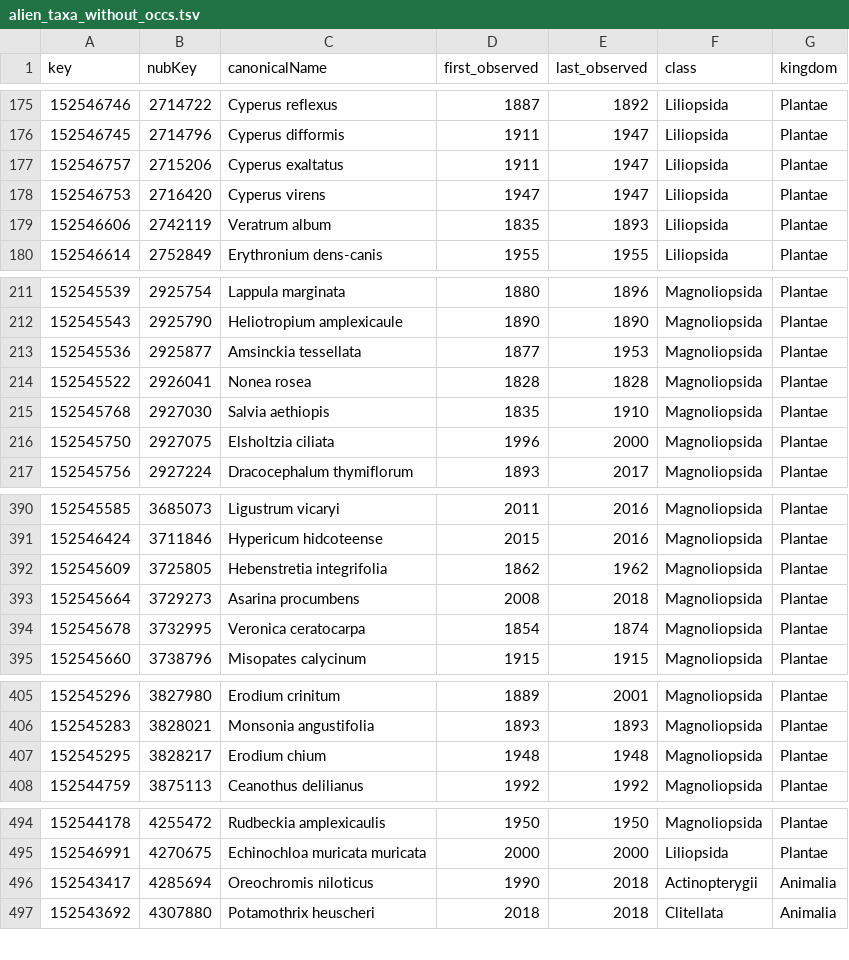
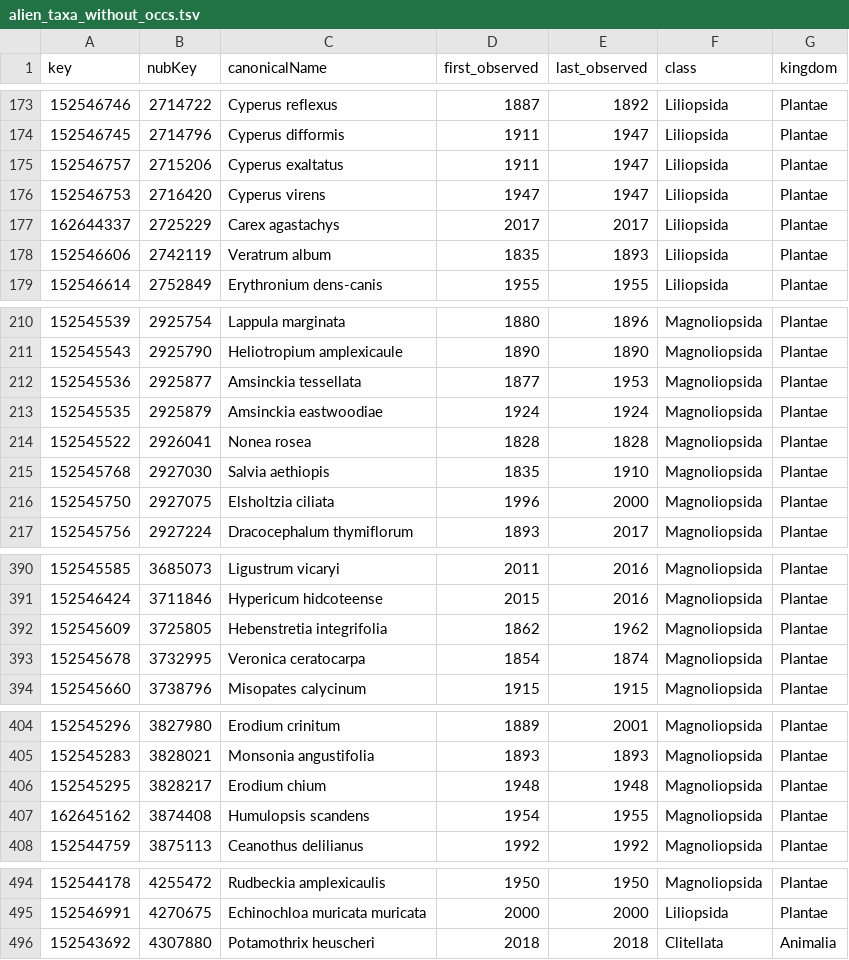
Before and after one commit to trias-project/occurrence, a TSV file: data/output/alien_taxa_without_occs.tsv, drawn as a sheet; only a part is shown, gaps mark what is left out; removed rows and columns are numbered as before the commit, all else as after; the diff covers the shown part only; the diff names each change by its address in the sheet, - before the commit and + after, or states it on an @@ line.

```diff
--- a/data/output/alien_taxa_without_occs.tsv
+++ b/data/output/alien_taxa_without_occs.tsv
+row 177: 162644337 | 2725229 | Carex agastachys | 2017 | 2017 | Liliopsida | Plantae
+row 213: 152545535 | 2925879 | Amsinckia eastwoodiae | 1924 | 1924 | Magnoliopsida | Plantae
-row 393: 152545664 | 3729273 | Asarina procumbens | 2008 | 2018 | Magnoliopsida | Plantae
+row 407: 162645162 | 3874408 | Humulopsis scandens | 1954 | 1955 | Magnoliopsida | Plantae
-row 496: 152543417 | 4285694 | Oreochromis niloticus | 1990 | 2018 | Actinopterygii | Animalia
```
Also changed, not shown: 5 added rows and 6 removed rows elsewhere in this file, data/interim/timeseries_taxonomic_info.tsv, data/output/taxa_introduced_in_BE_before_1950.tsv.
